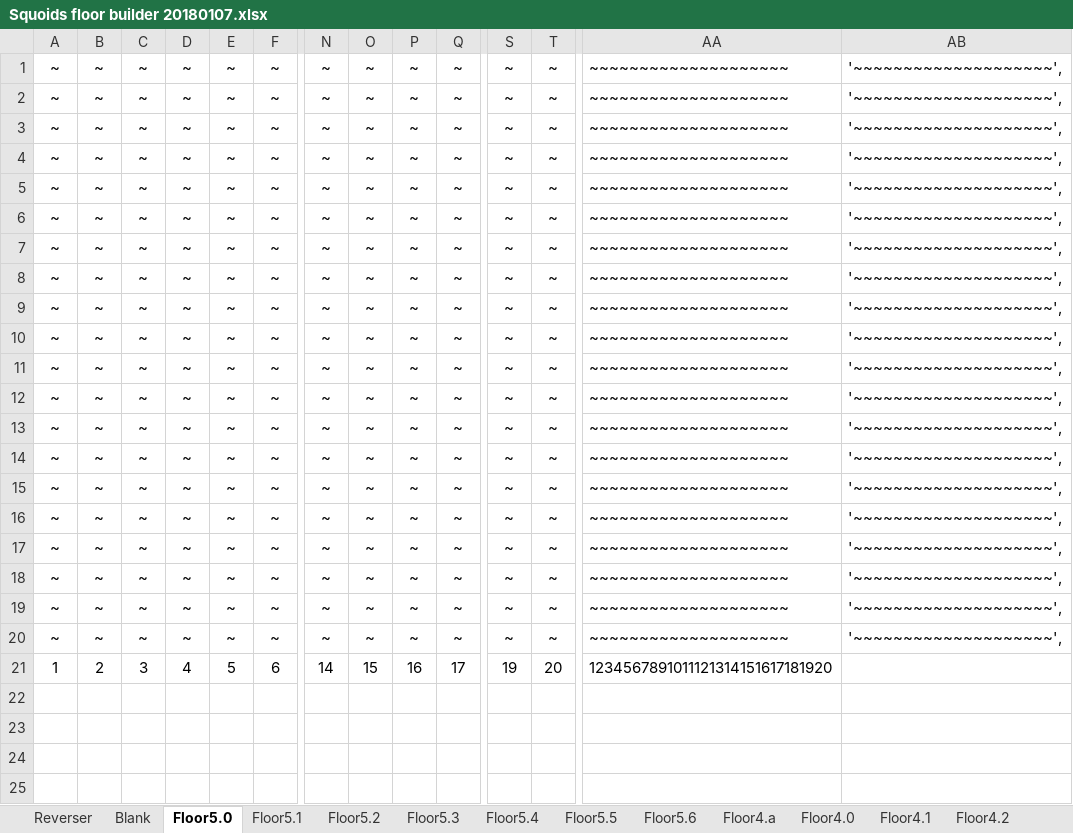
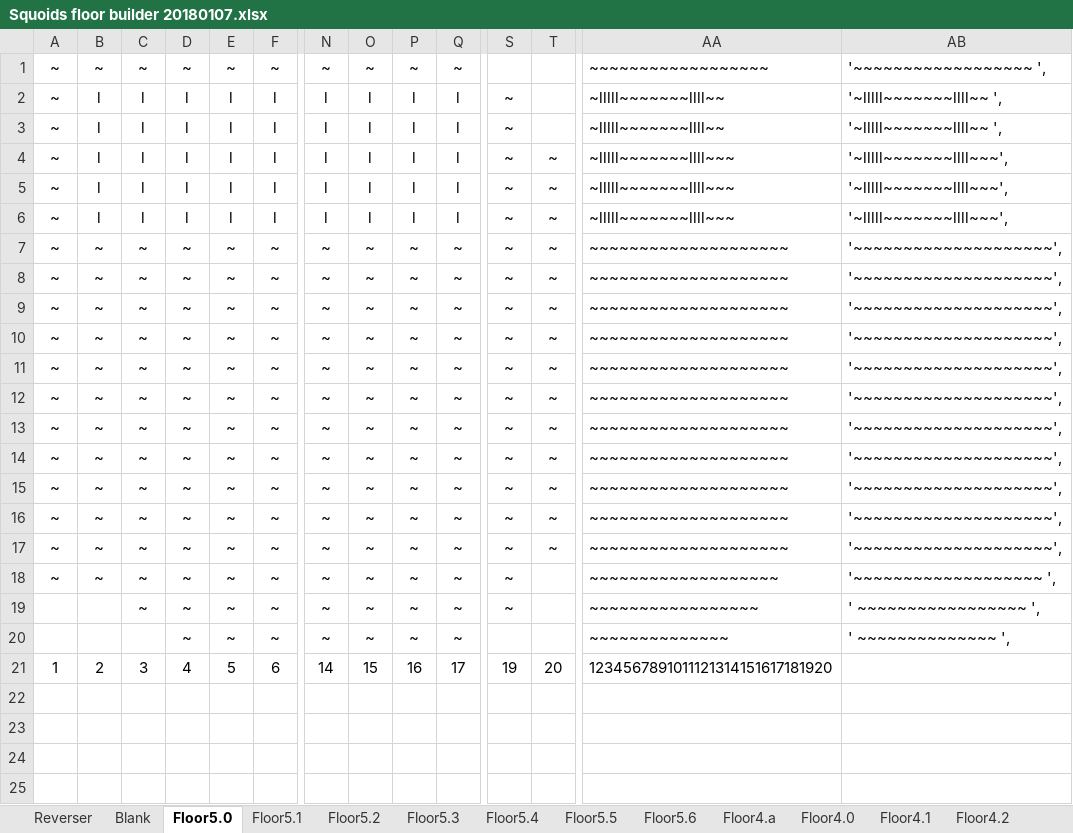
Before and after one commit to kwoolter/Nimrod, an Excel workbook: model/Squoids_data/Squoids floor builder 20180107.xlsx, sheet Floor5.0, drawn as a sheet; only a part is shown, gaps mark what is left out; values as stored, in another font and other column widths than the file's, no borders; conditional formats not drawn; the diff covers the shown part only; the diff names each change by its address in the sheet, - before the commit and + after, or states it on an @@ line.

```diff
--- a/model/Squoids_data/Squoids floor builder 20180107.xlsx (sheet Floor5.0)
+++ b/model/Squoids_data/Squoids floor builder 20180107.xlsx (sheet Floor5.0)
-S1: ~
+S1: (empty)
-T1:T3: ~
+T1:T3: (empty)
-AA1: ~~~~~~~~~~~~~~~~~~~~
+AA1: ~~~~~~~~~~~~~~~~~~
-AB1: '~~~~~~~~~~~~~~~~~~~~',
+AB1: '~~~~~~~~~~~~~~~~~~ ',
-B2:B6: ~
+B2:B6: l
-C2:C6: ~
+C2:C6: l
-D2:D6: ~
+D2:D6: l
-E2:E6: ~
+E2:E6: l
-F2:F6: ~
+F2:F6: l
-N2:N6: ~
+N2:N6: l
-O2:O6: ~
+O2:O6: l
-P2:P6: ~
+P2:P6: l
-Q2:Q6: ~
+Q2:Q6: l
-AA2:AA3: ~~~~~~~~~~~~~~~~~~~~
+AA2:AA3: ~lllll~~~~~~~llll~~
-AB2:AB3: '~~~~~~~~~~~~~~~~~~~~',
+AB2:AB3: '~lllll~~~~~~~llll~~ ',
-AA4:AA6: ~~~~~~~~~~~~~~~~~~~~
+AA4:AA6: ~lllll~~~~~~~llll~~~
-AB4:AB6: '~~~~~~~~~~~~~~~~~~~~',
+AB4:AB6: '~lllll~~~~~~~llll~~~',
-T18:T20: ~
+T18:T20: (empty)
-AA18: ~~~~~~~~~~~~~~~~~~~~
+AA18: ~~~~~~~~~~~~~~~~~~~
-AB18: '~~~~~~~~~~~~~~~~~~~~',
+AB18: '~~~~~~~~~~~~~~~~~~~ ',
-A19:A20: ~
+A19:A20: (empty)
-B19:B20: ~
+B19:B20: (empty)
-AA19: ~~~~~~~~~~~~~~~~~~~~
+AA19: ~~~~~~~~~~~~~~~~~
-AB19: '~~~~~~~~~~~~~~~~~~~~',
+AB19: ' ~~~~~~~~~~~~~~~~~ ',
-C20: ~
+C20: (empty)
-S20: ~
+S20: (empty)
-AA20: ~~~~~~~~~~~~~~~~~~~~
+AA20: ~~~~~~~~~~~~~~
-AB20: '~~~~~~~~~~~~~~~~~~~~',
+AB20: ' ~~~~~~~~~~~~~~ ',
```
Also changed, not shown: 1 edited cell elsewhere in this sheet, sheet Floor5.1, sheet Floor5.2, sheet Floor5.3, sheet Floor5.4, sheet Floor5.5, sheet Floor5.6, formulas that keep their value, 4 other files.
